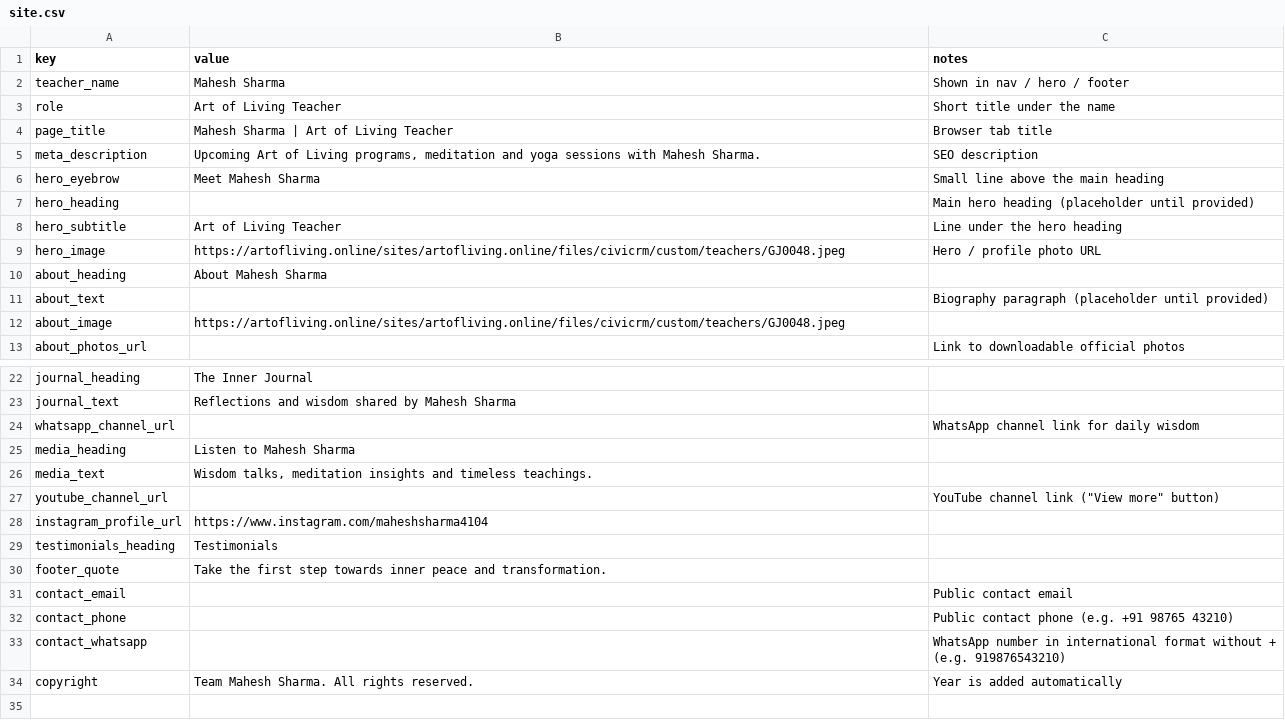
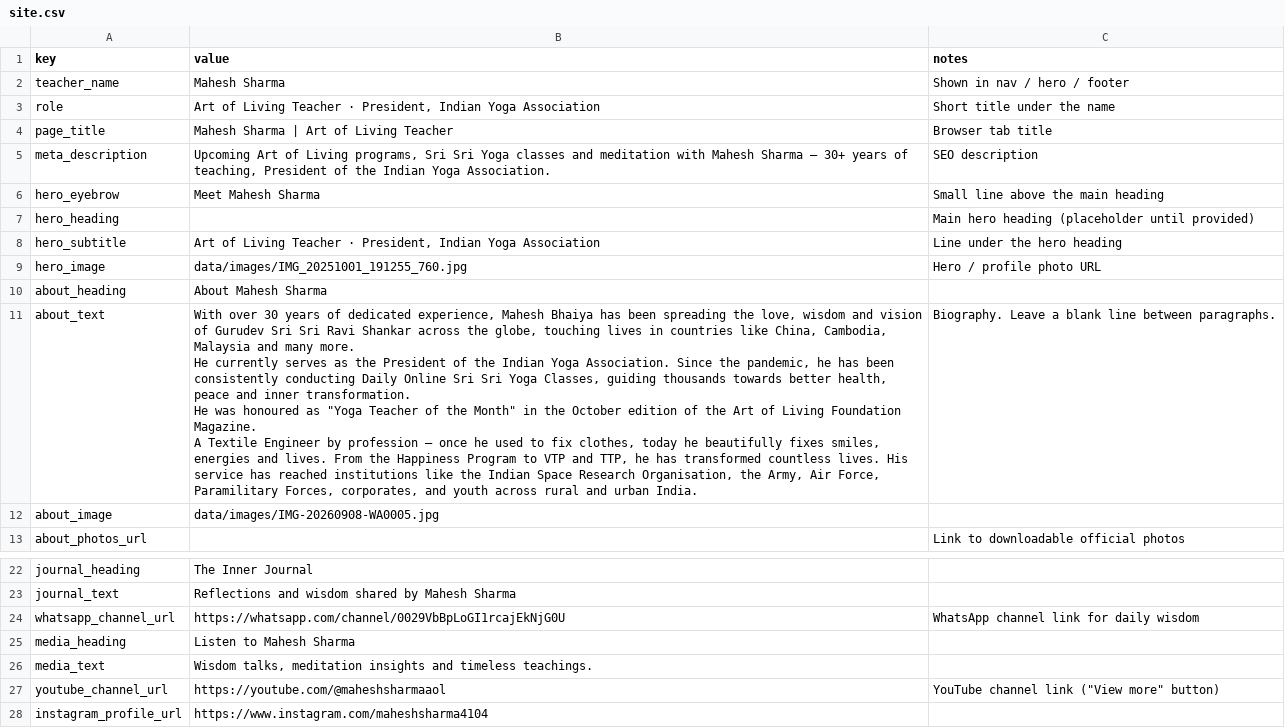
Before and after one commit to bineetaol/bineetaol.github.io, a CSV file: data/site.csv, drawn as a sheet; only a part is shown, gaps mark what is left out; the shorter side is filled out with more unchanged rows.

```diff
--- a/data/site.csv
+++ b/data/site.csv
@@ -2,12 +2,18 @@ key,value,notes
 teacher_name,Mahesh Sharma,Shown in nav / hero / footer
-role,Art of Living Teacher,Short title under the name
+role,"Art of Living Teacher · President, Indian Yoga Association",Short title under the name
 page_title,Mahesh Sharma | Art of Living Teacher,Browser tab title
-meta_description,"Upcoming Art of Living programs, meditation and yoga sessions with Mahesh Sharma.",SEO description
+meta_description,"Upcoming Art of Living programs, Sri Sri Yoga classes and meditation with Mahesh Sharma — 30+ years of teaching, President of the Indian Yoga Association.",SEO description
 hero_eyebrow,Meet Mahesh Sharma,Small line above the main heading
 hero_heading,,Main hero heading (placeholder until provided)
-hero_subtitle,Art of Living Teacher,Line under the hero heading
-hero_image,https://artofliving.online/sites/artofliving.online/files/civicrm/custom/teachers/GJ0048.jpeg,Hero / profile photo URL
+hero_subtitle,"Art of Living Teacher · President, Indian Yoga Association",Line under the hero heading
+hero_image,data/images/IMG_20251001_191255_760.jpg,Hero / profile photo URL
 about_heading,About Mahesh Sharma,
-about_text,,Biography paragraph (placeholder until provided)
-about_image,https://artofliving.online/sites/artofliving.online/files/civicrm/custom/teachers/GJ0048.jpeg,
+about_text,"With over 30 years of dedicated experience, Mahesh Bhaiya has been spreading the love, wisdom and vision of Gurudev Sri Sri Ravi Shankar across the globe, touching lives in countries like China, Cambodia, Malaysia and many more.
+
+He currently serves as the President of the Indian Yoga Association. Since the pandemic, he has been consistently conducting Daily Online Sri Sri Yoga Classes, guiding thousands towards better health, peace and inner transformation.
+
+He was honoured as ""Yoga Teacher of the Month"" in the October edition of the Art of Living Foundation Magazine.
+
+A Textile Engineer by profession — once he used to fix clothes, today he beautifully fixes smiles, energies and lives. From the Happiness Program to VTP and TTP, he has transformed countless lives. His service has reached institutions like the Indian Space Research Organisation, the Army, Air Force, Paramilitary Forces, corporates, and youth across rural and urban India.",Biography. Leave a blank line between paragraphs.
+about_image,data/images/IMG-20260908-WA0005.jpg,
 about_photos_url,,Link to downloadable official photos
@@ -23,6 +29,6 @@ journal_heading,The Inner Journal,
 journal_text,Reflections and wisdom shared by Mahesh Sharma,
-whatsapp_channel_url,,WhatsApp channel link for daily wisdom
+whatsapp_channel_url,https://whatsapp.com/channel/0029VbBpLoGI1rcajEkNjG0U,WhatsApp channel link for daily wisdom
 media_heading,Listen to Mahesh Sharma,
 media_text,"Wisdom talks, meditation insights and timeless teachings.",
-youtube_channel_url,,"YouTube channel link (""View more"" button)"
+youtube_channel_url,https://youtube.com/@maheshsharmaaol,"YouTube channel link (""View more"" button)"
 instagram_profile_url,https://www.instagram.com/maheshsharma4104,
```
Also changed, not shown: data/social.csv, 16 other files.
